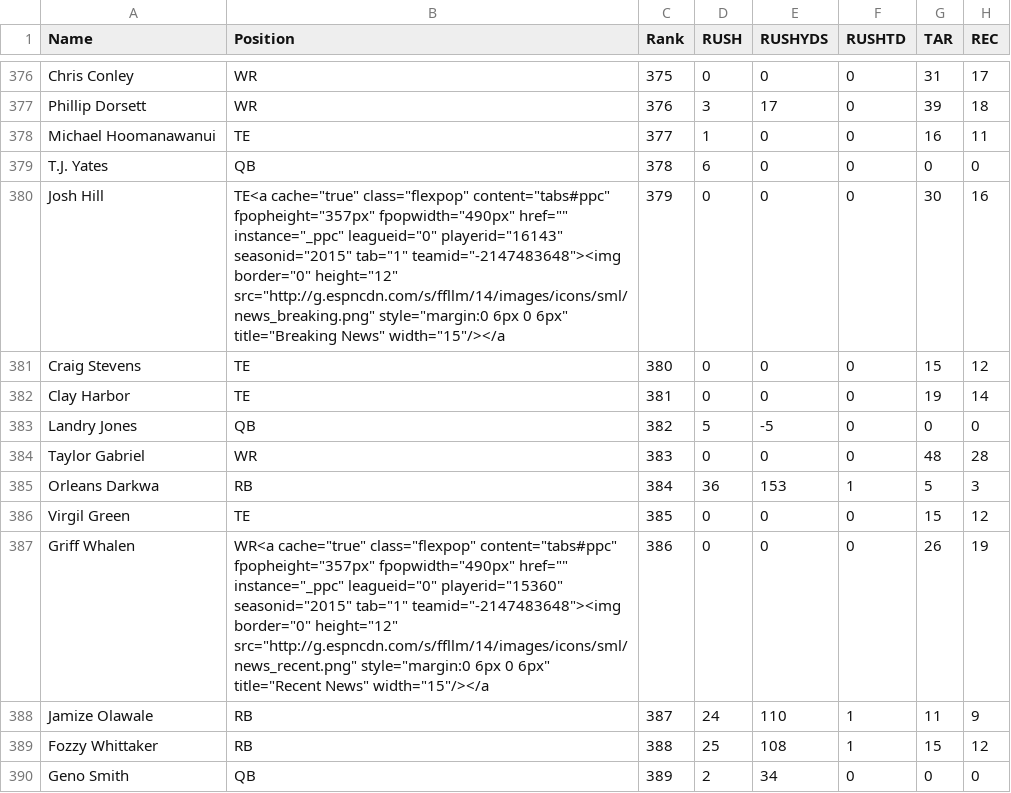
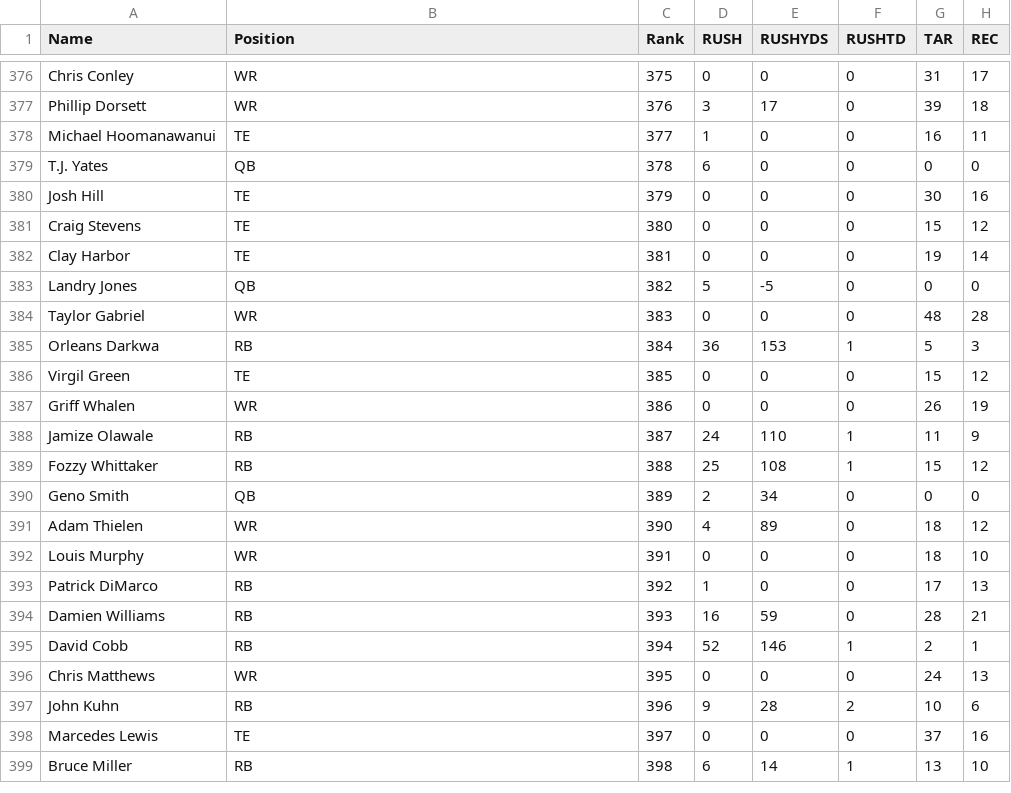
Before and after one commit to BenikaH/FantasyFootball, a CSV file: data/formatted_data/2015stats.csv, drawn as a sheet; only a part is shown, gaps mark what is left out; the shorter side is filled out with more unchanged rows; the diff covers the shown part only; the diff names each change by its address in the sheet, - before the commit and + after, or states it on an @@ line.

```diff
--- a/data/formatted_data/2015stats.csv
+++ b/data/formatted_data/2015stats.csv
-B380 (Position): TE<a cache="true" class="flexpop" content="tabs#ppc" fpopheight="357px" fpopwidth="490px" href="" instance="_ppc" leagueid="0" playerid="16143" seasonid="2015" tab="1" teamid="-2147483648"><img border="0" height="12" src="http://g.espncdn.com/s/ffllm/14/images/icons/sml/news_breaking.png" style="margin:0 6px 0 6px" title="Breaking News" width="15"/></a
+B380 (Position): TE
-B387 (Position): WR<a cache="true" class="flexpop" content="tabs#ppc" fpopheight="357px" fpopwidth="490px" href="" instance="_ppc" leagueid="0" playerid="15360" seasonid="2015" tab="1" teamid="-2147483648"><img border="0" height="12" src="http://g.espncdn.com/s/ffllm/14/images/icons/sml/news_recent.png" style="margin:0 6px 0 6px" title="Recent News" width="15"/></a
+B387 (Position): WR
```
Also changed, not shown: 12 edited cells elsewhere in this file.
